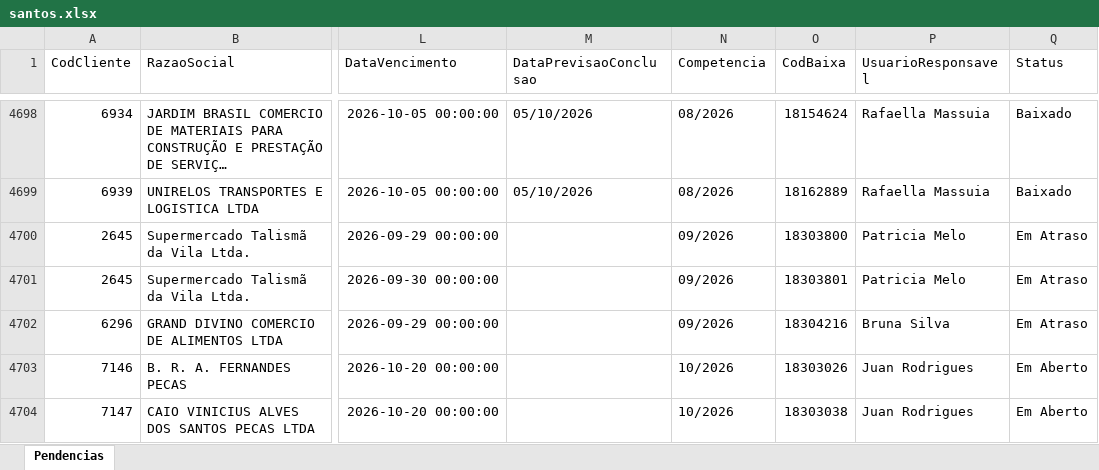
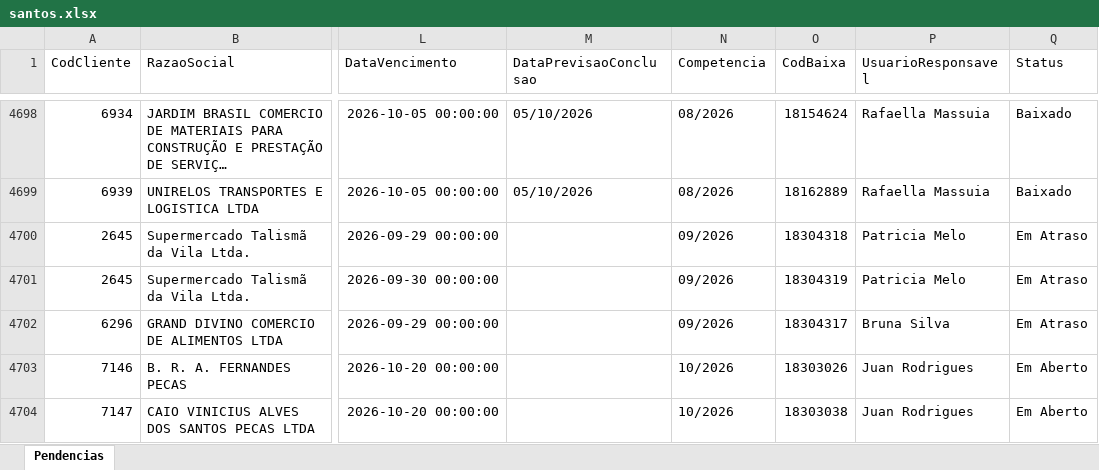
Before and after one commit to Controladoria-MG/Portal-das-tarefas, an Excel workbook: dados/base/santos.xlsx, sheet Pendencias, drawn as a sheet; only a part is shown, gaps mark what is left out; long unchanged cells end in …; values as stored, in another font and other column widths than the file's, no borders; the diff covers the shown part only; the diff names each change by its address in the sheet, - before the commit and + after, or states it on an @@ line.

```diff
--- a/dados/base/santos.xlsx (sheet Pendencias)
+++ b/dados/base/santos.xlsx (sheet Pendencias)
-O4700 (CodBaixa): 18303800
+O4700 (CodBaixa): 18304318
-O4701 (CodBaixa): 18303801
+O4701 (CodBaixa): 18304319
-O4702 (CodBaixa): 18304216
+O4702 (CodBaixa): 18304317
```
Also changed, not shown: 10 added rows, 15 removed rows and 32 edited cells elsewhere in this sheet, dados/base/bpo.xlsx, dados/base/goias.xlsx, 3 other files.
